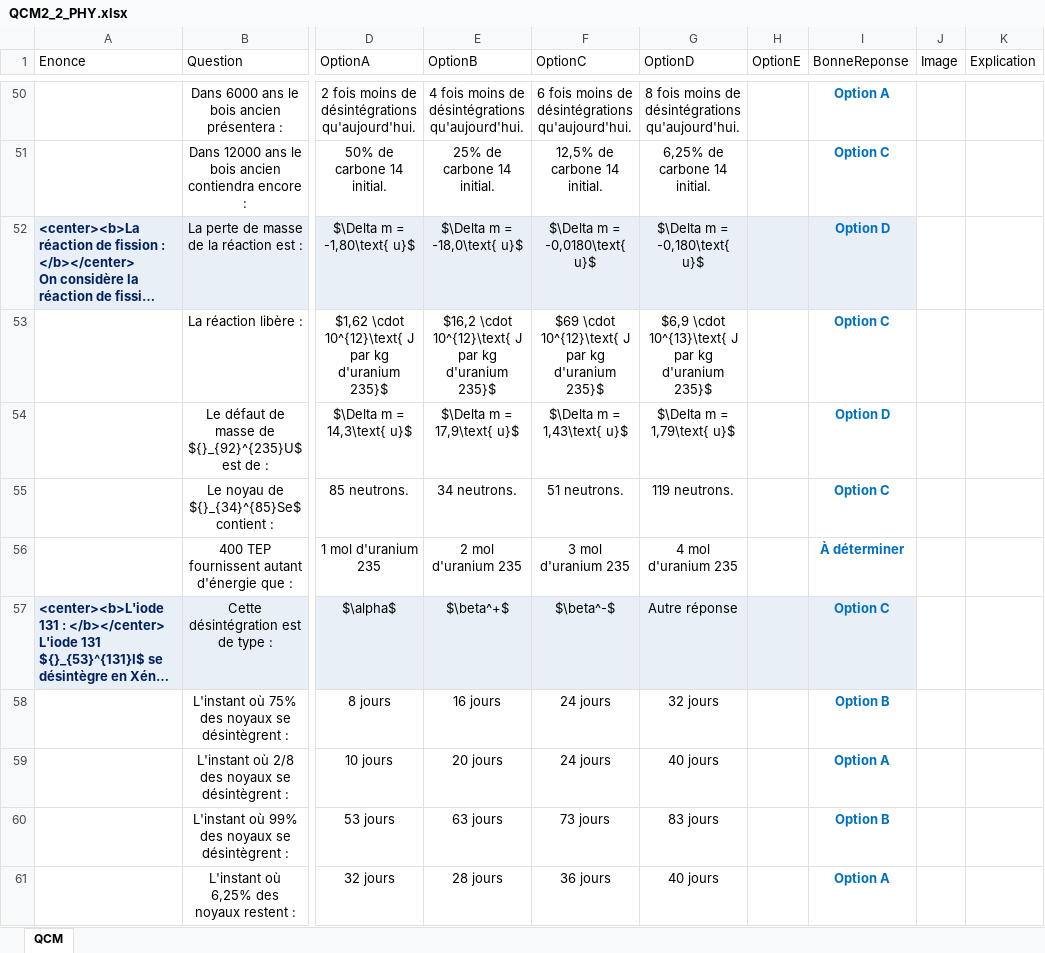
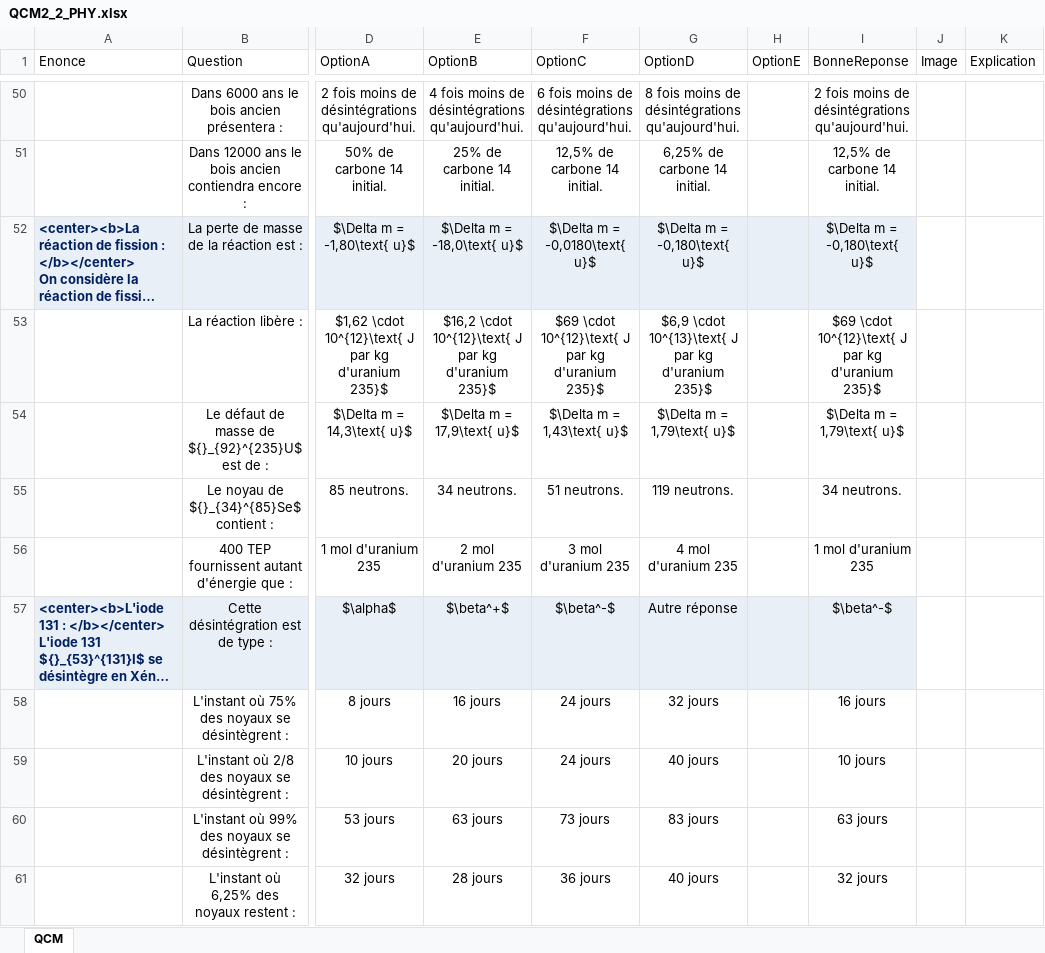
Before and after one commit to moulaycherif/MED-CONTEST, an Excel workbook: QCM2_2_PHY.xlsx, sheet QCM, drawn as a sheet; only a part is shown, gaps mark what is left out; long unchanged cells end in …; values as stored, in another font and other column widths than the file's, no borders; the diff covers the shown part only; the diff names each change by its address in the sheet, - before the commit and + after, or states it on an @@ line.

```diff
--- a/QCM2_2_PHY.xlsx (sheet QCM)
+++ b/QCM2_2_PHY.xlsx (sheet QCM)
@@ I50:I61 bold: on → off, text colour: #0070C0 → black @@
-I50 (BonneReponse): Option A
+I50 (BonneReponse): 2 fois moins de désintégrations qu'aujourd'hui.
-I51 (BonneReponse): Option C
+I51 (BonneReponse): 12,5% de carbone 14 initial.
-I52 (BonneReponse): Option D
+I52 (BonneReponse): $\Delta m = -0,180\text{ u}$
-I53 (BonneReponse): Option C
+I53 (BonneReponse): $69 \cdot 10^{12}\text{ J par kg d'uranium 235}$
-I54 (BonneReponse): Option D
+I54 (BonneReponse): $\Delta m = 1,79\text{ u}$
-I55 (BonneReponse): Option C
+I55 (BonneReponse): 34 neutrons.
-I56 (BonneReponse): À déterminer
+I56 (BonneReponse): 1 mol d'uranium 235
-I57 (BonneReponse): Option C
+I57 (BonneReponse): $\beta^-$
-I58 (BonneReponse): Option B
+I58 (BonneReponse): 16 jours
-I59 (BonneReponse): Option A
+I59 (BonneReponse): 10 jours
-I60 (BonneReponse): Option B
+I60 (BonneReponse): 63 jours
-I61 (BonneReponse): Option A
+I61 (BonneReponse): 32 jours
```
Also changed, not shown: 68 edited cells and cell formats elsewhere in this sheet.
